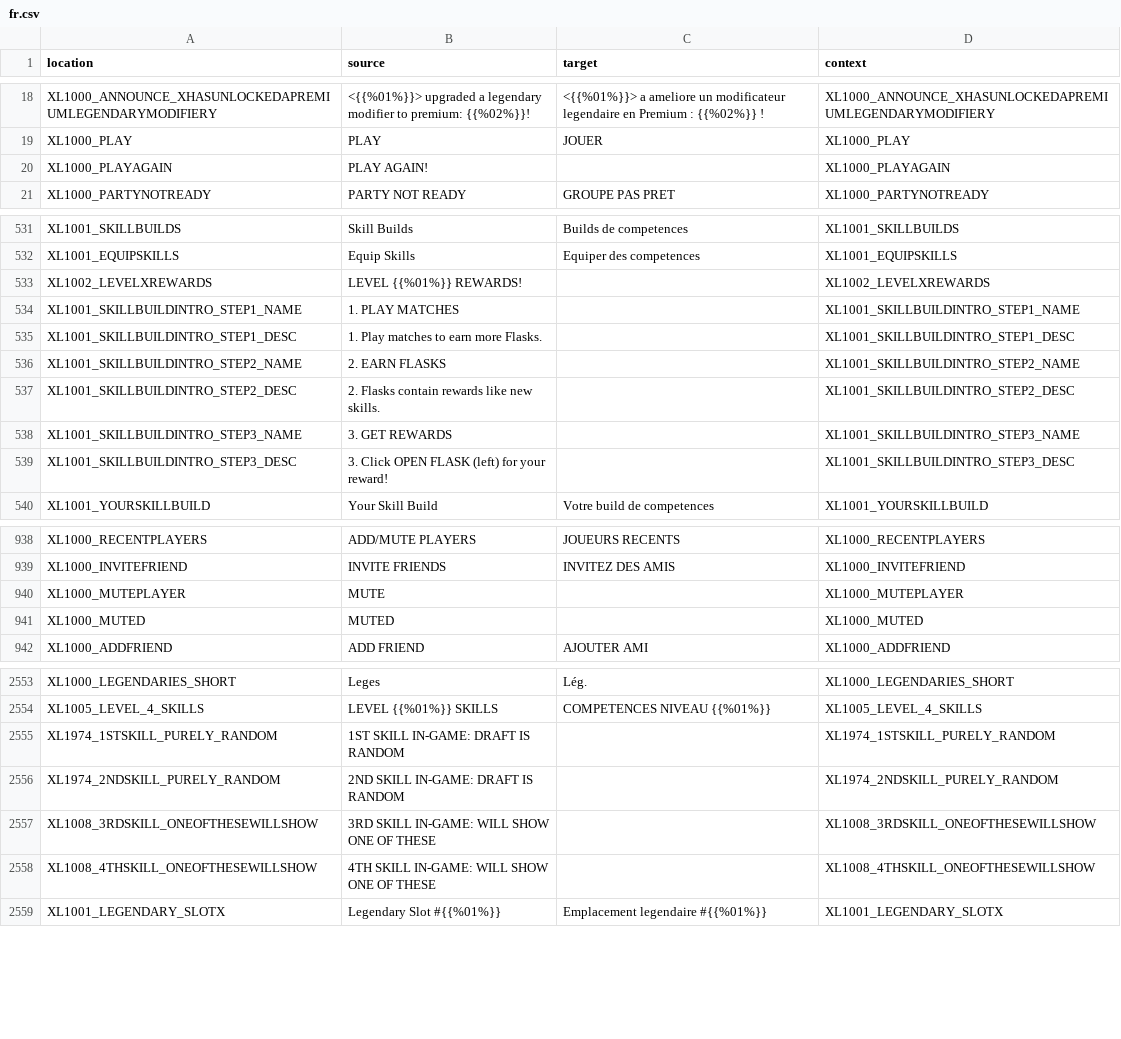
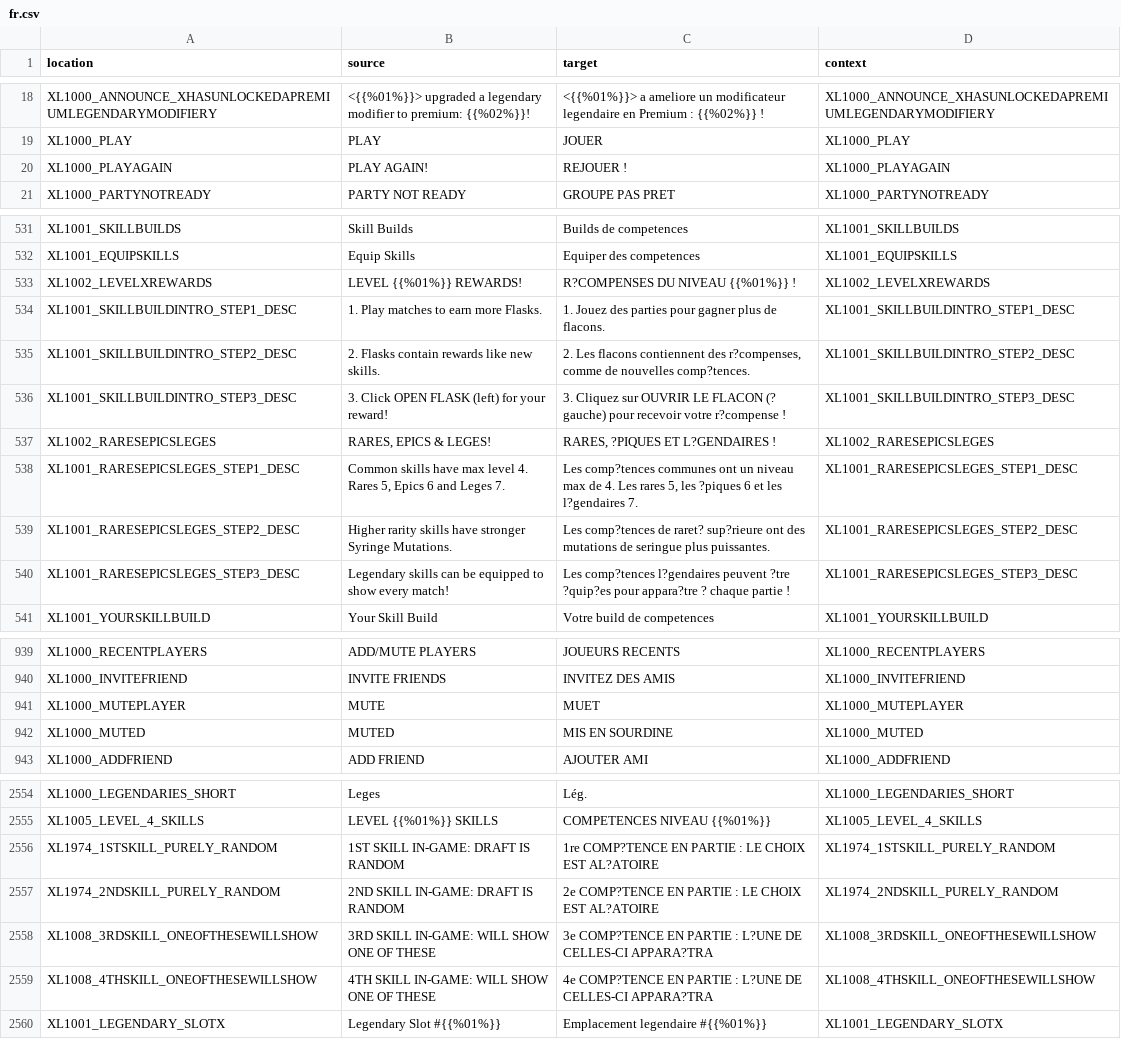
Before and after one commit to bencelot/GeneshiftTranslations, a CSV file: fr.csv, drawn as a sheet; only a part is shown, gaps mark what is left out; the diff covers the shown part only.

```diff
--- a/fr.csv
+++ b/fr.csv
@@ -19,3 +19,3 @@
 "XL1000_PLAY","PLAY","JOUER","XL1000_PLAY"
-"XL1000_PLAYAGAIN","PLAY AGAIN!","","XL1000_PLAYAGAIN"
+"XL1000_PLAYAGAIN","PLAY AGAIN!","REJOUER !","XL1000_PLAYAGAIN"
 "XL1000_PARTYNOTREADY","PARTY NOT READY","GROUPE PAS PRET","XL1000_PARTYNOTREADY"
@@ -532,9 +532,10 @@
 "XL1001_EQUIPSKILLS","Equip Skills","Equiper des competences","XL1001_EQUIPSKILLS"
-"XL1002_LEVELXREWARDS","LEVEL {{%01%}} REWARDS!","","XL1002_LEVELXREWARDS"
-"XL1001_SKILLBUILDINTRO_STEP1_NAME","1. PLAY MATCHES","","XL1001_SKILLBUILDINTRO_STEP1_NAME"
-"XL1001_SKILLBUILDINTRO_STEP1_DESC","1. Play matches to earn more Flasks.","","XL1001_SKILLBUILDINTRO_STEP1_DESC"
-"XL1001_SKILLBUILDINTRO_STEP2_NAME","2. EARN FLASKS","","XL1001_SKILLBUILDINTRO_STEP2_NAME"
-"XL1001_SKILLBUILDINTRO_STEP2_DESC","2. Flasks contain rewards like new skills.","","XL1001_SKILLBUILDINTRO_STEP2_DESC"
-"XL1001_SKILLBUILDINTRO_STEP3_NAME","3. GET REWARDS","","XL1001_SKILLBUILDINTRO_STEP3_NAME"
-"XL1001_SKILLBUILDINTRO_STEP3_DESC","3. Click OPEN FLASK (left) for your reward!","","XL1001_SKILLBUILDINTRO_STEP3_DESC"
+"XL1002_LEVELXREWARDS","LEVEL {{%01%}} REWARDS!","R?COMPENSES DU NIVEAU {{%01%}} !","XL1002_LEVELXREWARDS"
+"XL1001_SKILLBUILDINTRO_STEP1_DESC","1. Play matches to earn more Flasks.","1. Jouez des parties pour gagner plus de flacons.","XL1001_SKILLBUILDINTRO_STEP1_DESC"
+"XL1001_SKILLBUILDINTRO_STEP2_DESC","2. Flasks contain rewards like new skills.","2. Les flacons contiennent des r?compenses, comme de nouvelles comp?tences.","XL1001_SKILLBUILDINTRO_STEP2_DESC"
+"XL1001_SKILLBUILDINTRO_STEP3_DESC","3. Click OPEN FLASK (left) for your reward!","3. Cliquez sur OUVRIR LE FLACON (? gauche) pour recevoir votre r?compense !","XL1001_SKILLBUILDINTRO_STEP3_DESC"
+"XL1002_RARESEPICSLEGES","RARES, EPICS & LEGES!","RARES, ?PIQUES ET L?GENDAIRES !","XL1002_RARESEPICSLEGES"
+"XL1001_RARESEPICSLEGES_STEP1_DESC","Common skills have max level 4. Rares 5, Epics 6 and Leges 7.","Les comp?tences communes ont un niveau max de 4. Les rares 5, les ?piques 6 et les l?gendaires 7.","XL1001_RARESEPICSLEGES_STEP1_DESC"
+"XL1001_RARESEPICSLEGES_STEP2_DESC","Higher rarity skills have stronger Syringe Mutations.","Les comp?tences de raret? sup?rieure ont des mutations de seringue plus puissantes.","XL1001_RARESEPICSLEGES_STEP2_DESC"
+"XL1001_RARESEPICSLEGES_STEP3_DESC","Legendary skills can be equipped to show every match!","Les comp?tences l?gendaires peuvent ?tre ?quip?es pour appara?tre ? chaque partie !","XL1001_RARESEPICSLEGES_STEP3_DESC"
 "XL1001_YOURSKILLBUILD","Your Skill Build","Votre build de competences","XL1001_YOURSKILLBUILD"
@@ -939,4 +940,4 @@
 "XL1000_INVITEFRIEND","INVITE FRIENDS","INVITEZ DES AMIS","XL1000_INVITEFRIEND"
-"XL1000_MUTEPLAYER","MUTE","","XL1000_MUTEPLAYER"
-"XL1000_MUTED","MUTED","","XL1000_MUTED"
+"XL1000_MUTEPLAYER","MUTE","MUET","XL1000_MUTEPLAYER"
+"XL1000_MUTED","MUTED","MIS EN SOURDINE","XL1000_MUTED"
 "XL1000_ADDFRIEND","ADD FRIEND","AJOUTER AMI","XL1000_ADDFRIEND"
@@ -2554,6 +2555,6 @@
 "XL1005_LEVEL_4_SKILLS","LEVEL {{%01%}} SKILLS","COMPETENCES NIVEAU {{%01%}}","XL1005_LEVEL_4_SKILLS"
-"XL1974_1STSKILL_PURELY_RANDOM","1ST SKILL IN-GAME: DRAFT IS RANDOM","","XL1974_1STSKILL_PURELY_RANDOM"
-"XL1974_2NDSKILL_PURELY_RANDOM","2ND SKILL IN-GAME: DRAFT IS RANDOM","","XL1974_2NDSKILL_PURELY_RANDOM"
-"XL1008_3RDSKILL_ONEOFTHESEWILLSHOW","3RD SKILL IN-GAME: WILL SHOW ONE OF THESE","","XL1008_3RDSKILL_ONEOFTHESEWILLSHOW"
-"XL1008_4THSKILL_ONEOFTHESEWILLSHOW","4TH SKILL IN-GAME: WILL SHOW ONE OF THESE","","XL1008_4THSKILL_ONEOFTHESEWILLSHOW"
+"XL1974_1STSKILL_PURELY_RANDOM","1ST SKILL IN-GAME: DRAFT IS RANDOM","1re COMP?TENCE EN PARTIE : LE CHOIX EST AL?ATOIRE","XL1974_1STSKILL_PURELY_RANDOM"
+"XL1974_2NDSKILL_PURELY_RANDOM","2ND SKILL IN-GAME: DRAFT IS RANDOM","2e COMP?TENCE EN PARTIE : LE CHOIX EST AL?ATOIRE","XL1974_2NDSKILL_PURELY_RANDOM"
+"XL1008_3RDSKILL_ONEOFTHESEWILLSHOW","3RD SKILL IN-GAME: WILL SHOW ONE OF THESE","3e COMP?TENCE EN PARTIE : L?UNE DE CELLES-CI APPARA?TRA","XL1008_3RDSKILL_ONEOFTHESEWILLSHOW"
+"XL1008_4THSKILL_ONEOFTHESEWILLSHOW","4TH SKILL IN-GAME: WILL SHOW ONE OF THESE","4e COMP?TENCE EN PARTIE : L?UNE DE CELLES-CI APPARA?TRA","XL1008_4THSKILL_ONEOFTHESEWILLSHOW"
 "XL1001_LEGENDARY_SLOTX","Legendary Slot #{{%01%}}","Emplacement legendaire #{{%01%}}","XL1001_LEGENDARY_SLOTX"
```
Also changed, not shown: 12 edited cells elsewhere in this file, de.csv, es.csv, 4 other files.
